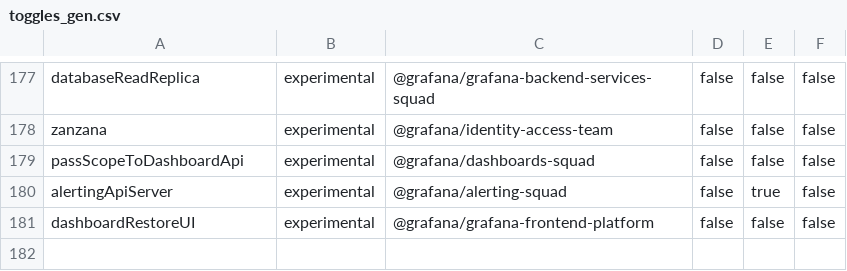
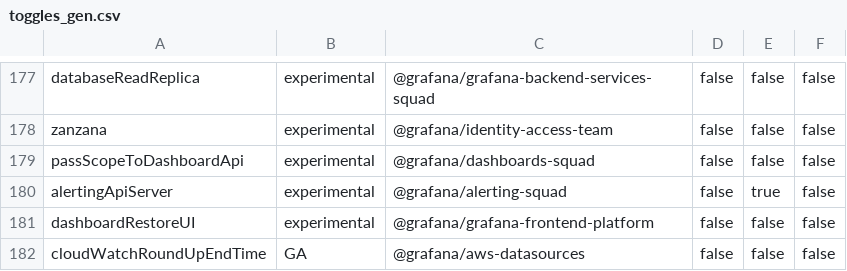
Before and after one commit to storpool/grafana, a CSV file: pkg/services/featuremgmt/toggles_gen.csv, drawn as a sheet; only a part is shown, gaps mark what is left out; the diff names each change by its address in the sheet, - before the commit and + after, or states it on an @@ line.

Commit message:
Cloudwatch: Round up endTime in GetMetricData to next minute (#89341)
* Add cloudWatchRoundUpEndTime feature toggle

```diff
--- a/pkg/services/featuremgmt/toggles_gen.csv
+++ b/pkg/services/featuremgmt/toggles_gen.csv
+row 182: cloudWatchRoundUpEndTime | GA | @grafana/aws-datasources | false | false | false
```
Also changed, not shown: 8 other files.
